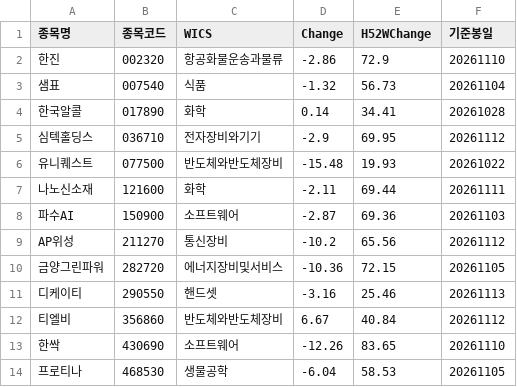
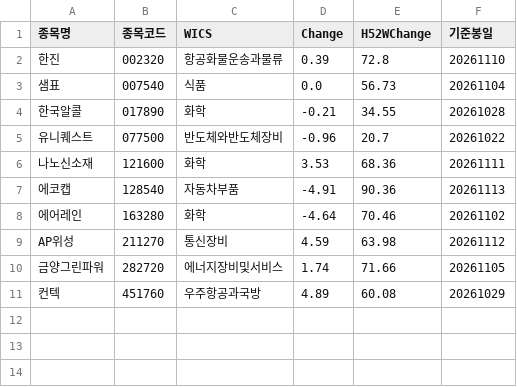
Before and after one commit to hermian/theme_stock, a CSV file: hosung/20일이내장대양봉13퍼센트5이평아래후보.csv, drawn as a sheet.

Commit message:
Add file via script

```diff
--- a/hosung/20일이내장대양봉13퍼센트5이평아래후보.csv
+++ b/hosung/20일이내장대양봉13퍼센트5이평아래후보.csv
@@ -1,14 +1,11 @@
 종목명,종목코드,WICS,Change,H52WChange,기준봉일
-한진,002320,항공화물운송과물류,-2.86,72.9,20261110
-샘표,007540,식품,-1.32,56.73,20261104
-한국알콜,017890,화학,0.14,34.41,20261028
-심텍홀딩스,036710,전자장비와기기,-2.9,69.95,20261112
-유니퀘스트,077500,반도체와반도체장비,-15.48,19.93,20261022
-나노신소재,121600,화학,-2.11,69.44,20261111
-파수AI,150900,소프트웨어,-2.87,69.36,20261103
-AP위성,211270,통신장비,-10.2,65.56,20261112
-금양그린파워,282720,에너지장비및서비스,-10.36,72.15,20261105
-디케이티,290550,핸드셋,-3.16,25.46,20261113
-티엘비,356860,반도체와반도체장비,6.67,40.84,20261112
-한싹,430690,소프트웨어,-12.26,83.65,20261110
-프로티나,468530,생물공학,-6.04,58.53,20261105
+한진,002320,항공화물운송과물류,0.39,72.8,20261110
+샘표,007540,식품,0.0,56.73,20261104
+한국알콜,017890,화학,-0.21,34.55,20261028
+유니퀘스트,077500,반도체와반도체장비,-0.96,20.7,20261022
+나노신소재,121600,화학,3.53,68.36,20261111
+에코캡,128540,자동차부품,-4.91,90.36,20261113
+에어레인,163280,화학,-4.64,70.46,20261102
+AP위성,211270,통신장비,4.59,63.98,20261112
+금양그린파워,282720,에너지장비및서비스,1.74,71.66,20261105
+컨텍,451760,우주항공과국방,4.89,60.08,20261029
```
